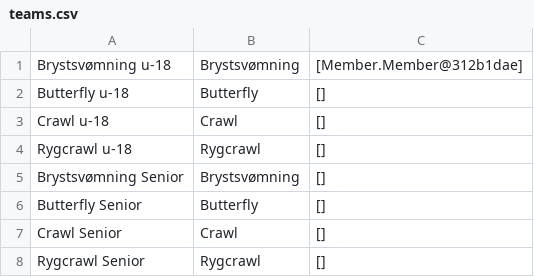
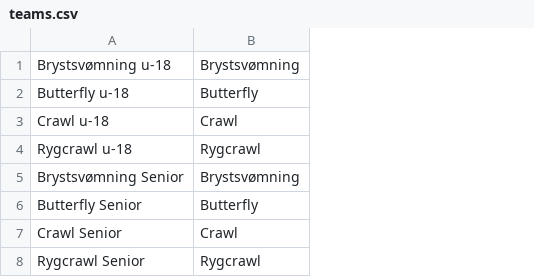
Before and after one commit to Teller501/Delfin-Projekt, a CSV file: data/teams.csv, drawn as a sheet; the diff names each change by its address in the sheet, - before the commit and + after, or states it on an @@ line.

Commit message:
changed members.csv to contain team. But still not saving members in each teams when loading program

```diff
--- a/data/teams.csv
+++ b/data/teams.csv
-column C, rows 1-8: [Member.Member@312b1dae] | [] | [] | [] | [] | [] | [] | []
```
Also changed, not shown: data/members.csv, 3 other files.
